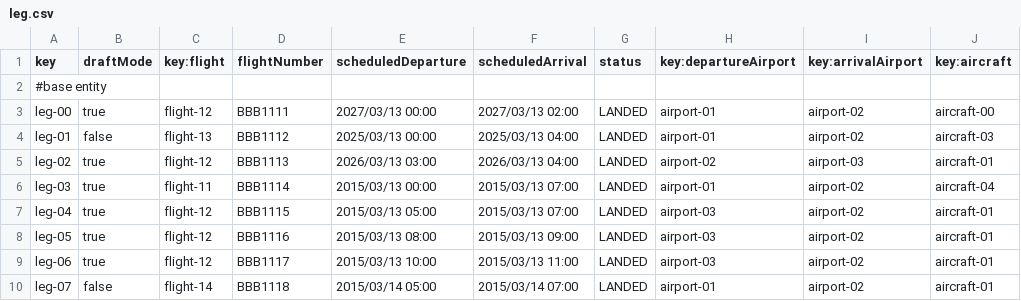
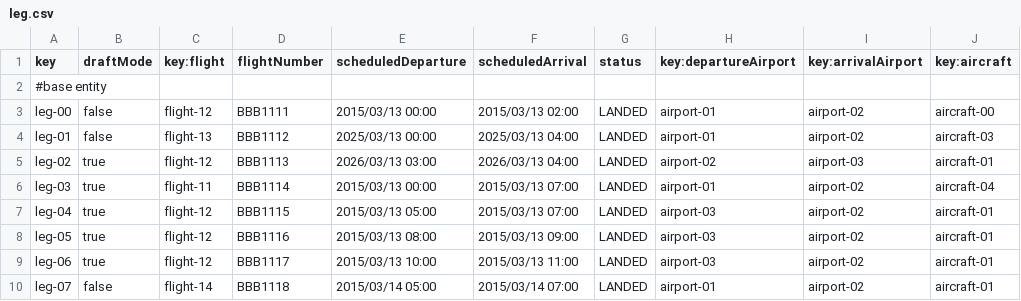
Before and after one commit to olgacangom/Acme-ANS-C3, a CSV file: src/main/resources/WEB-INF/data/sample/leg.csv, drawn as a sheet.

```diff
--- a/src/main/resources/WEB-INF/data/sample/leg.csv
+++ b/src/main/resources/WEB-INF/data/sample/leg.csv
@@ -2,3 +2,3 @@ key,draftMode,key:flight,flightNumber,scheduledDeparture,scheduledArrival,status
 #base entity
-leg-00,true,flight-12,BBB1111,2027/03/13 00:00,2027/03/13 02:00,LANDED,airport-01,airport-02,aircraft-00
+leg-00,false,flight-12,BBB1111,2015/03/13 00:00,2015/03/13 02:00,LANDED,airport-01,airport-02,aircraft-00
 leg-01,false,flight-13,BBB1112,2025/03/13 00:00,2025/03/13 04:00,LANDED,airport-01,airport-02,aircraft-03
```
Also changed, not shown: src/main/resources/WEB-INF/data/sample/claim.csv, src/main/resources/WEB-INF/data/sample/trackingLog.csv, 31 other files.
